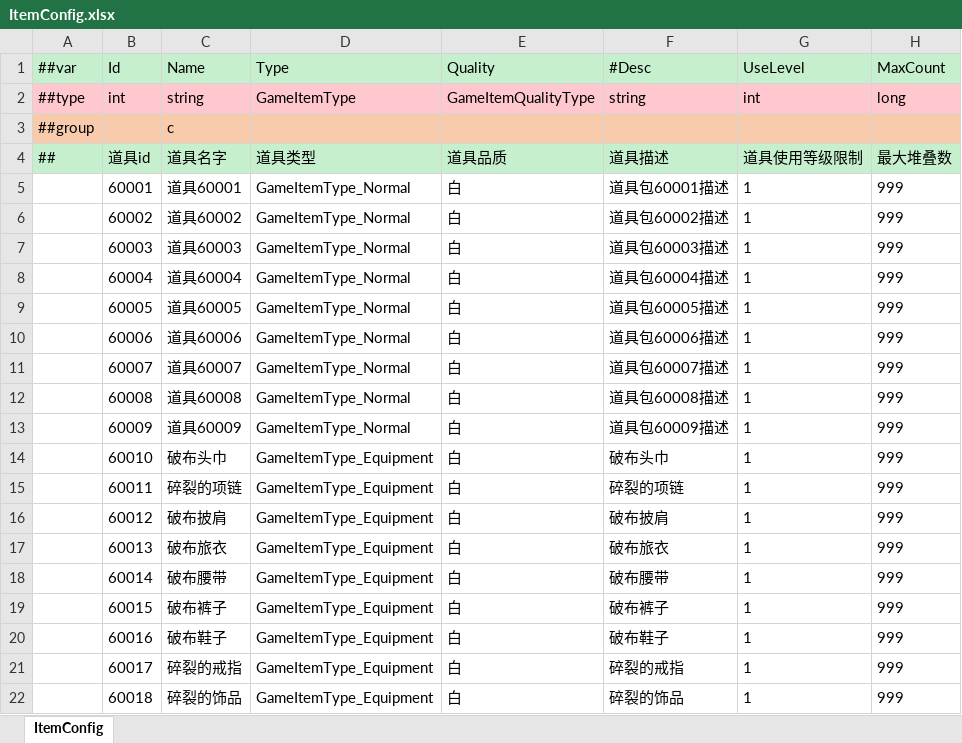
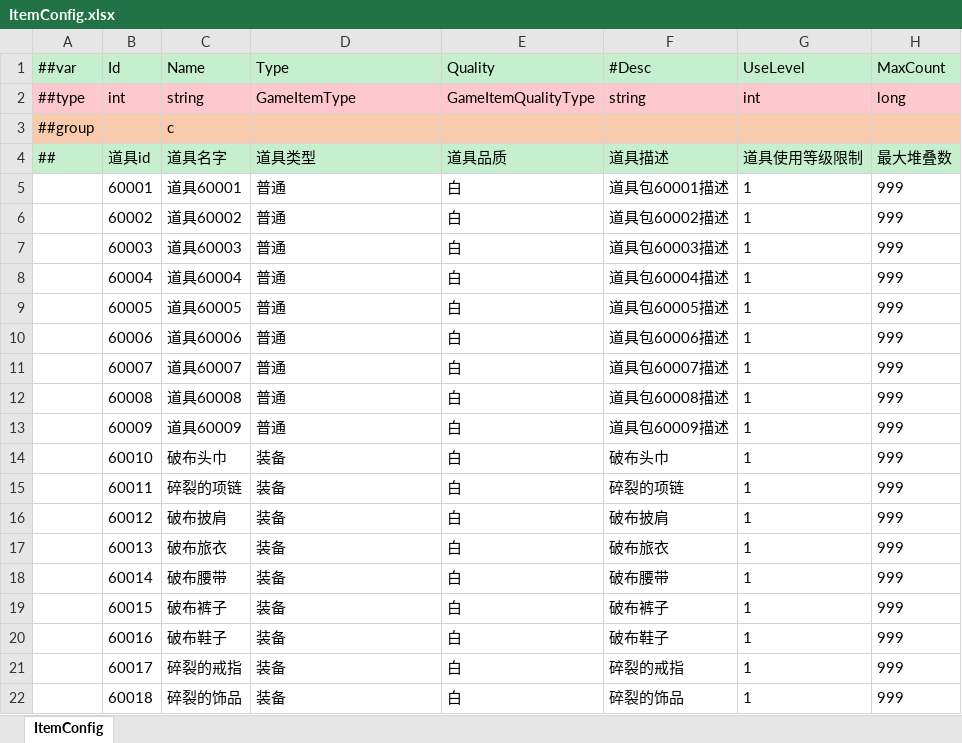
Before and after one commit to zeusyu2013/ET_Spring, an Excel workbook: Unity/Assets/Config/Excel/ItemConfig.xlsx, sheet ItemConfig, drawn as a sheet; values as stored, in another font and other column widths than the file's, no borders; the diff names each change by its address in the sheet, - before the commit and + after, or states it on an @@ line.

```diff
--- a/Unity/Assets/Config/Excel/ItemConfig.xlsx (sheet ItemConfig)
+++ b/Unity/Assets/Config/Excel/ItemConfig.xlsx (sheet ItemConfig)
-D5:D13 (Type): GameItemType_Normal
+D5:D13 (Type): 普通
-D14:D22 (Type): GameItemType_Equipment
+D14:D22 (Type): 装备
```
Also changed, not shown: Unity/Assets/Config/Excel/AvocationConfig.xlsx, Unity/Assets/Config/Excel/StartConfig/Localhost/StartSceneConfig.xlsx, 27 other files.
